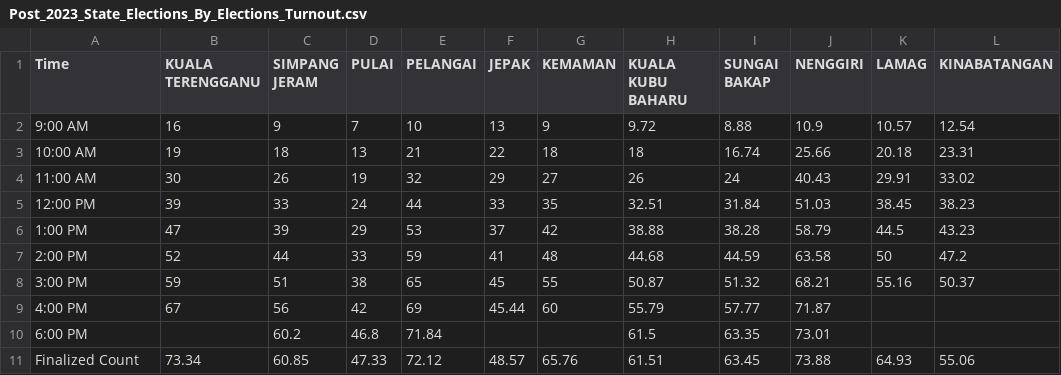
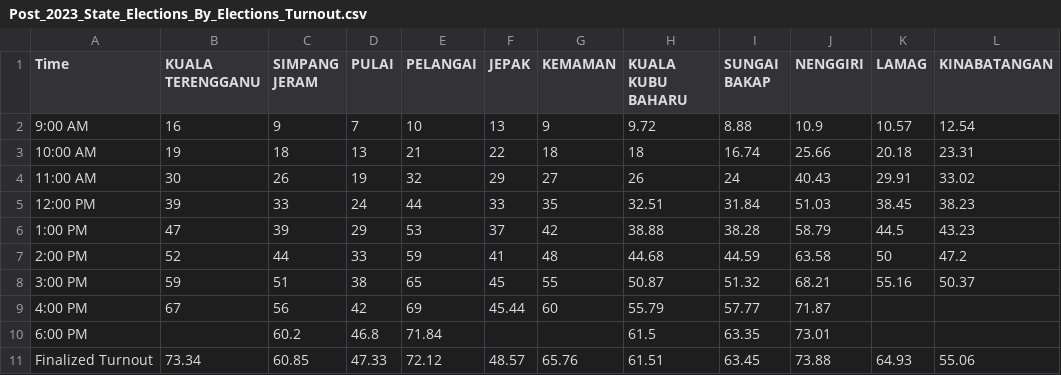
Before and after one commit to TindakMalaysia/General-Election-Data, a CSV file: VOTER_TURNOUT_STUDY/Post_2023_State_Elections_By_Elections_Turnout.csv, drawn as a sheet.

Commit message:
Update Post_2023_State_Elections_By_Elections_Turnout.csv

```diff
--- a/VOTER_TURNOUT_STUDY/Post_2023_State_Elections_By_Elections_Turnout.csv
+++ b/VOTER_TURNOUT_STUDY/Post_2023_State_Elections_By_Elections_Turnout.csv
@@ -10,2 +10,2 @@
 6:00 PM,,60.2,46.8,71.84,,,61.5,63.35,73.01,,
-Finalized Count,73.34,60.85,47.33,72.12,48.57,65.76,61.51,63.45,73.88,64.93,55.06
+Finalized Turnout,73.34,60.85,47.33,72.12,48.57,65.76,61.51,63.45,73.88,64.93,55.06
```
